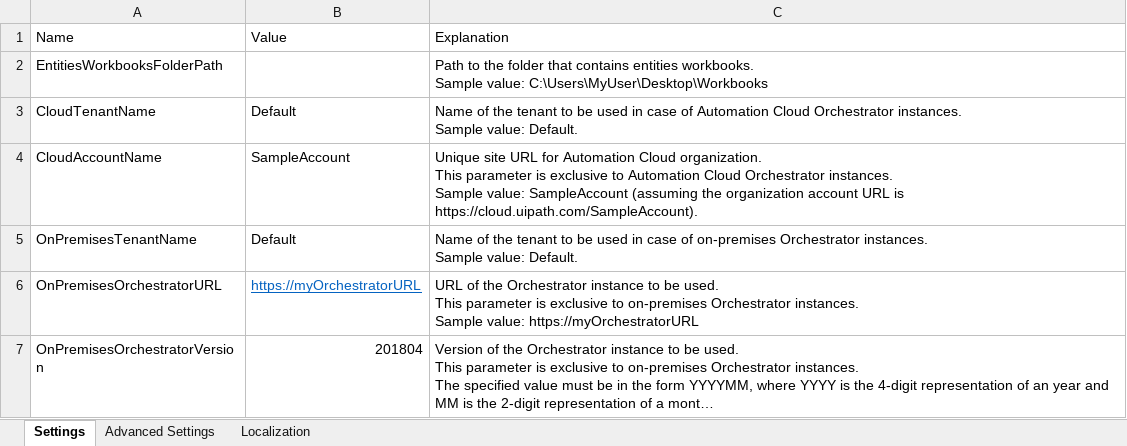
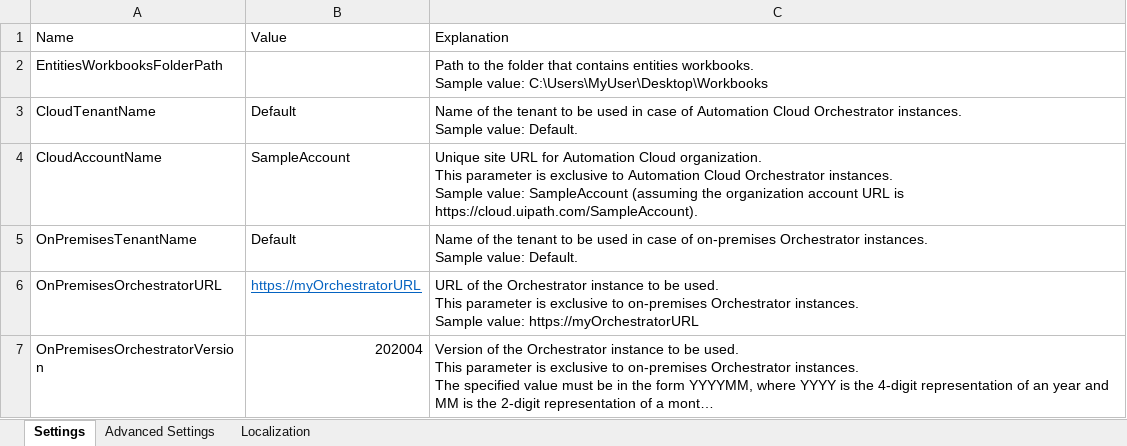
Before and after one commit to UiPath-Services/OrchestratorManager, an Excel workbook: Config.xlsx, sheet Settings, drawn as a sheet; long unchanged cells end in …; values as stored, in another font and other column widths than the file's, no borders; table styles not drawn; the diff names each change by its address in the sheet, - before the commit and + after, or states it on an @@ line.

```diff
--- a/Config.xlsx (sheet Settings)
+++ b/Config.xlsx (sheet Settings)
-B7: 201804
+B7: 202004
```
Also changed, not shown: sheet Localization, Workbooks/EN/FolderMigration.xlsx, Workbooks/EN/Folders.xlsx, 21 other files.
